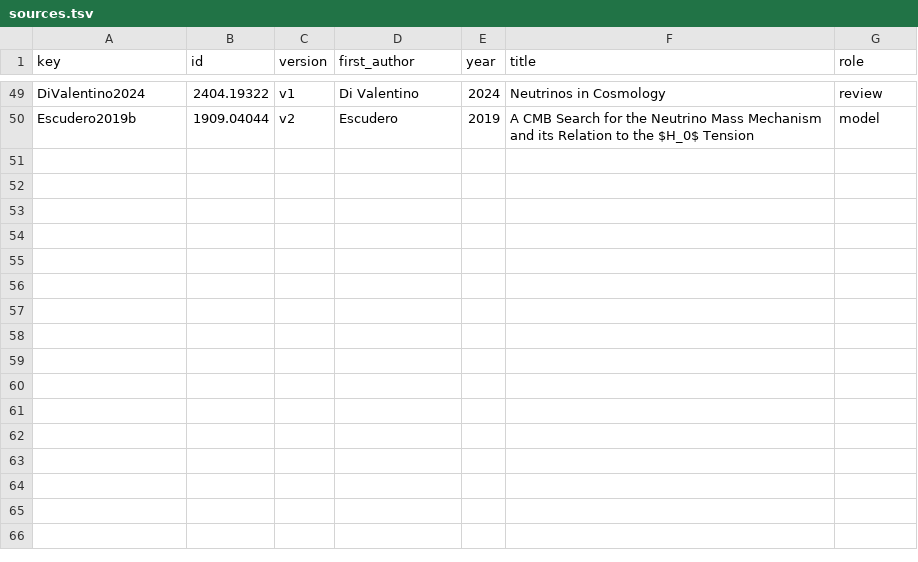
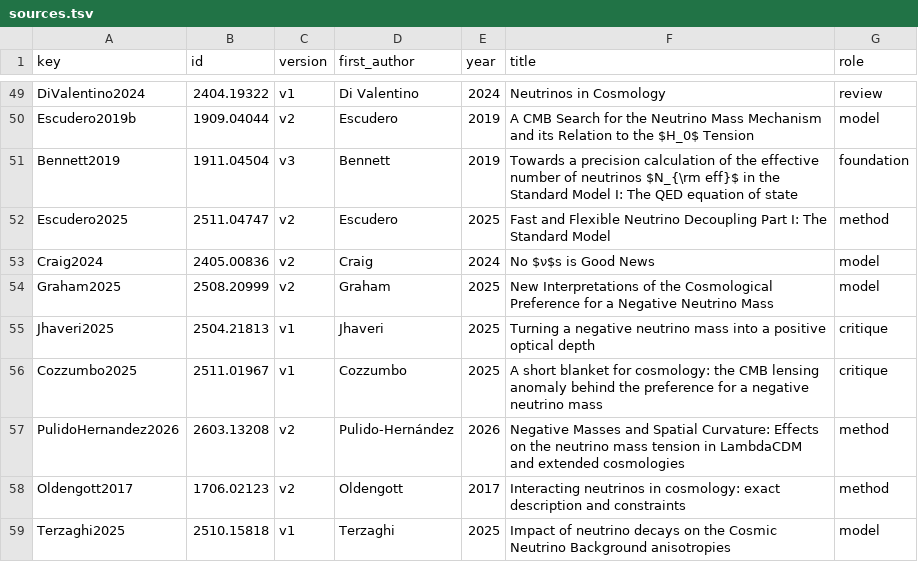
Before and after one commit to corentinravoux/thcosmoskill, a TSV file: plugin/skills/thcosmo-neutrinos-light-relics/references/sources.tsv, drawn as a sheet; only a part is shown, gaps mark what is left out; the diff names each change by its address in the sheet, - before the commit and + after, or states it on an @@ line.

```diff
--- a/plugin/skills/thcosmo-neutrinos-light-relics/references/sources.tsv
+++ b/plugin/skills/thcosmo-neutrinos-light-relics/references/sources.tsv
+row 51: Bennett2019 | 1911.04504 | v3 | Bennett | 2019 | Towards a precision calculation of the effective number of neutrinos $N_{\rm eff}$ in the Standard Model I: The QED equation of state | foundation
+row 52: Escudero2025 | 2511.04747 | v2 | Escudero | 2025 | Fast and Flexible Neutrino Decoupling Part I: The Standard Model | method
+row 53: Craig2024 | 2405.00836 | v2 | Craig | 2024 | No $ν$s is Good News | model
+row 54: Graham2025 | 2508.20999 | v2 | Graham | 2025 | New Interpretations of the Cosmological Preference for a Negative Neutrino Mass | model
+row 55: Jhaveri2025 | 2504.21813 | v1 | Jhaveri | 2025 | Turning a negative neutrino mass into a positive optical depth | critique
+row 56: Cozzumbo2025 | 2511.01967 | v1 | Cozzumbo | 2025 | A short blanket for cosmology: the CMB lensing anomaly behind the preference for a negative neutrino mass | critique
+row 57: PulidoHernandez2026 | 2603.13208 | v2 | Pulido-Hernández | 2026 | Negative Masses and Spatial Curvature: Effects on the neutrino mass tension in LambdaCDM and extended cosmologies | method
+row 58: Oldengott2017 | 1706.02123 | v2 | Oldengott | 2017 | Interacting neutrinos in cosmology: exact description and constraints | method
+row 59: Terzaghi2025 | 2510.15818 | v1 | Terzaghi | 2025 | Impact of neutrino decays on the Cosmic Neutrino Background anisotropies | model
```
Also changed, not shown: 12 other files.
